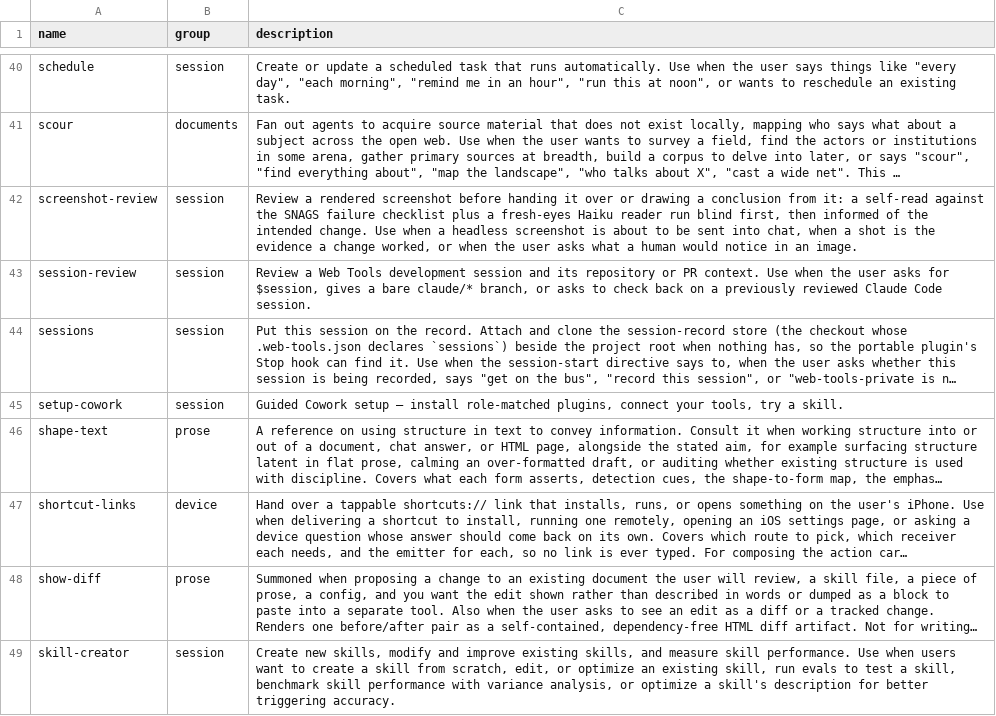
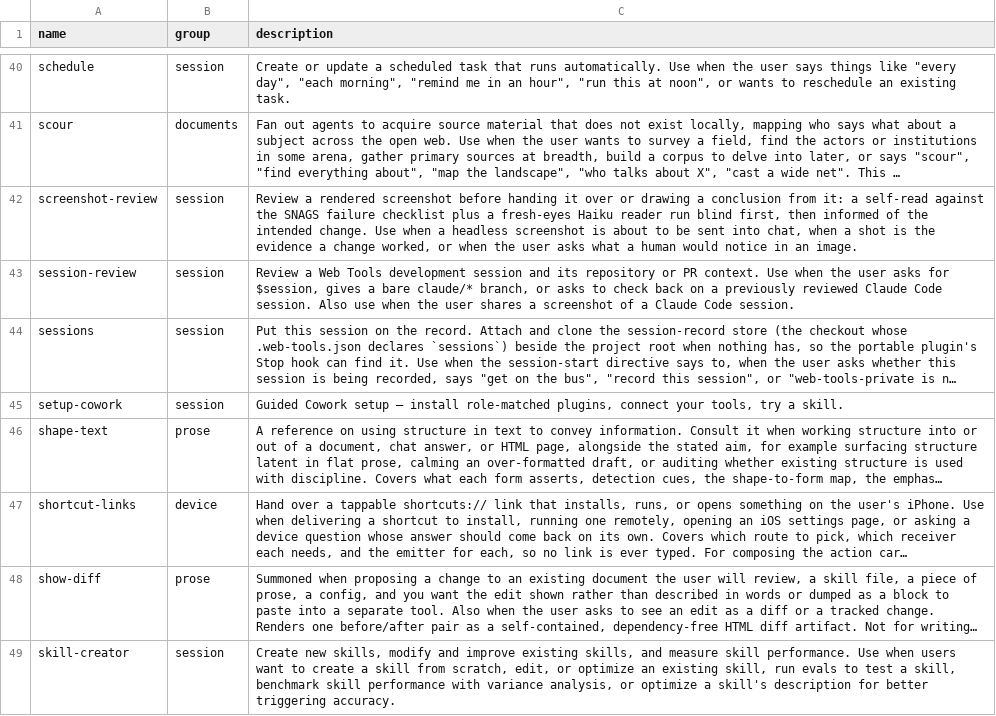
Before and after one commit to mehrlander/web-tools, a CSV file: skills/manifest.csv, drawn as a sheet; only a part is shown, gaps mark what is left out; long unchanged cells end in …; the diff names each change by its address in the sheet, - before the commit and + after, or states it on an @@ line.

```diff
--- a/skills/manifest.csv
+++ b/skills/manifest.csv
-C43 (description): …Code session.
+C43 (description): …Code session. Also use when the user shares a screenshot of a Claude Code session.
```
Also changed, not shown: data/csv-census.csv, 1 other file.
